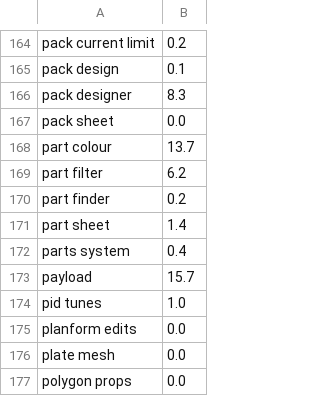
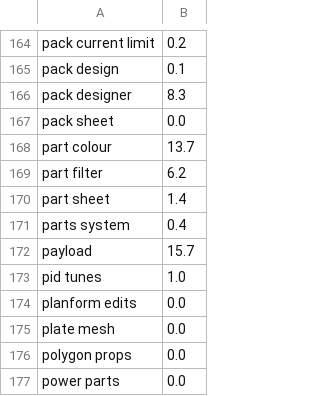
Before and after one commit to OneWeekendAI/lothal, a TSV file: tools/suite_timings.tsv, drawn as a sheet; only a part is shown, gaps mark what is left out; the shorter side is filled out with more unchanged rows; the diff names each change by its address in the sheet, - before the commit and + after, or states it on an @@ line.

```diff
--- a/tools/suite_timings.tsv
+++ b/tools/suite_timings.tsv
-row 170: part finder | 0.2
```
Also changed, not shown: 5 other files.
